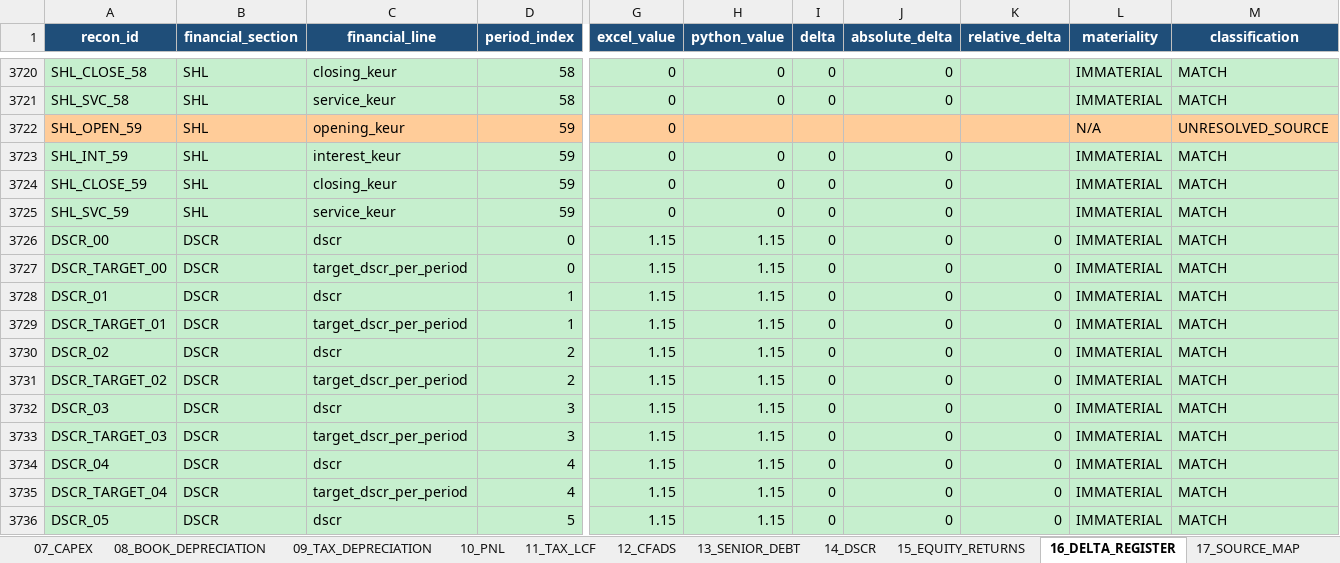
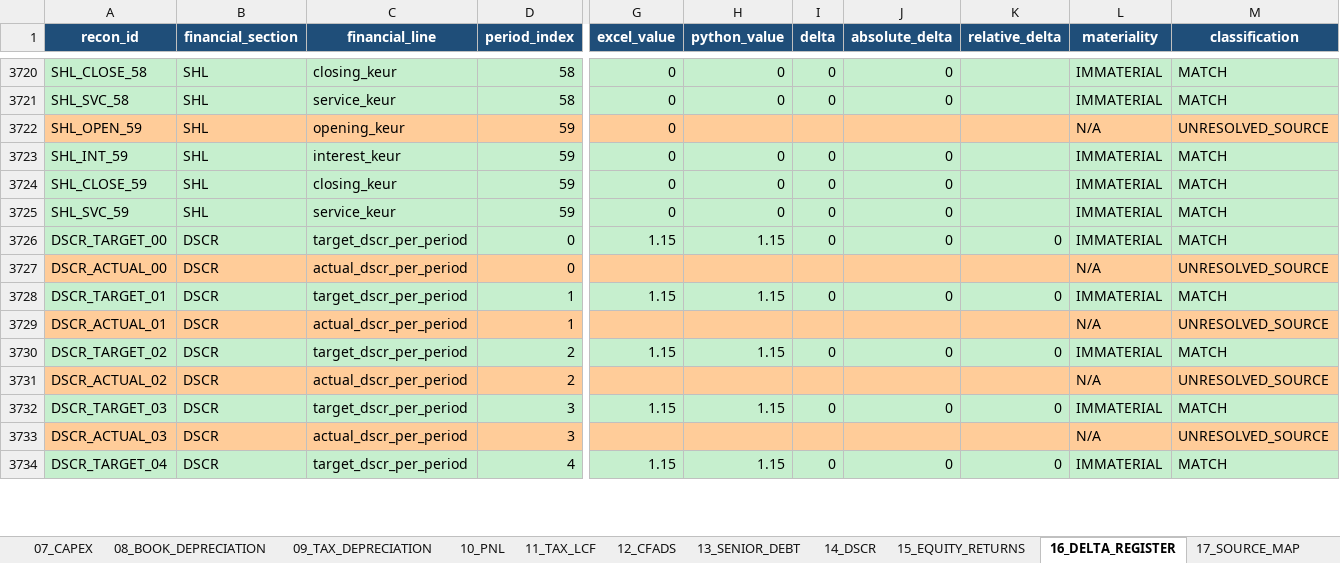
Before and after one commit to xofisamba/Finco1, an Excel workbook: artifacts/reconciliation/oborovo_excel_python_reconciliation.xlsx, sheet 16_DELTA_REGISTER, drawn as a sheet; only a part is shown, gaps mark what is left out; values as stored, in another font and other column widths than the file's, no borders; removed rows and columns are numbered as before the commit, all else as after; rows hold the shown columns only; the diff covers the shown part only; the diff names each change by its address in the sheet, - before the commit and + after, or states it on an @@ line.

```diff
--- a/artifacts/reconciliation/oborovo_excel_python_reconciliation.xlsx (sheet 16_DELTA_REGISTER)
+++ b/artifacts/reconciliation/oborovo_excel_python_reconciliation.xlsx (sheet 16_DELTA_REGISTER)
-row 3726: DSCR_00 | DSCR | dscr | 0 | 1.15 | 1.15 | 0 | 0 | 0 | IMMATERIAL | MATCH
-row 3728: DSCR_01 | DSCR | dscr | 1 | 1.15 | 1.15 | 0 | 0 | 0 | IMMATERIAL | MATCH
+row 3727: DSCR_ACTUAL_00 | DSCR | actual_dscr_per_period | 0 |  |  |  |  |  | N/A | UNRESOLVED_SOURCE
-row 3730: DSCR_02 | DSCR | dscr | 2 | 1.15 | 1.15 | 0 | 0 | 0 | IMMATERIAL | MATCH
+row 3729: DSCR_ACTUAL_01 | DSCR | actual_dscr_per_period | 1 |  |  |  |  |  | N/A | UNRESOLVED_SOURCE
-row 3732: DSCR_03 | DSCR | dscr | 3 | 1.15 | 1.15 | 0 | 0 | 0 | IMMATERIAL | MATCH
+row 3731: DSCR_ACTUAL_02 | DSCR | actual_dscr_per_period | 2 |  |  |  |  |  | N/A | UNRESOLVED_SOURCE
-row 3734: DSCR_04 | DSCR | dscr | 4 | 1.15 | 1.15 | 0 | 0 | 0 | IMMATERIAL | MATCH
+row 3733: DSCR_ACTUAL_03 | DSCR | actual_dscr_per_period | 3 |  |  |  |  |  | N/A | UNRESOLVED_SOURCE
-row 3736: DSCR_05 | DSCR | dscr | 5 | 1.15 | 1.15 | 0 | 0 | 0 | IMMATERIAL | MATCH
```
Also changed, not shown: 39 added rows, 37 removed rows and 450 edited cells elsewhere in this sheet, sheet 14_DSCR, sheet 01_EXEC_SUMMARY, sheet 00_README, 2 other files.
